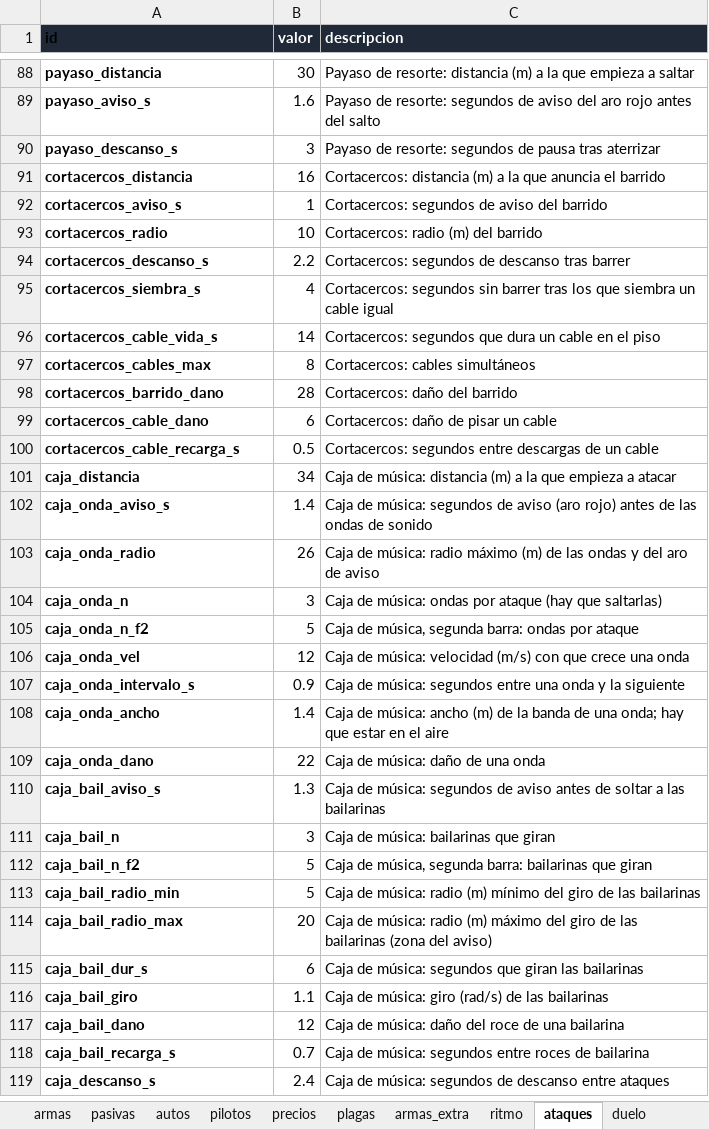
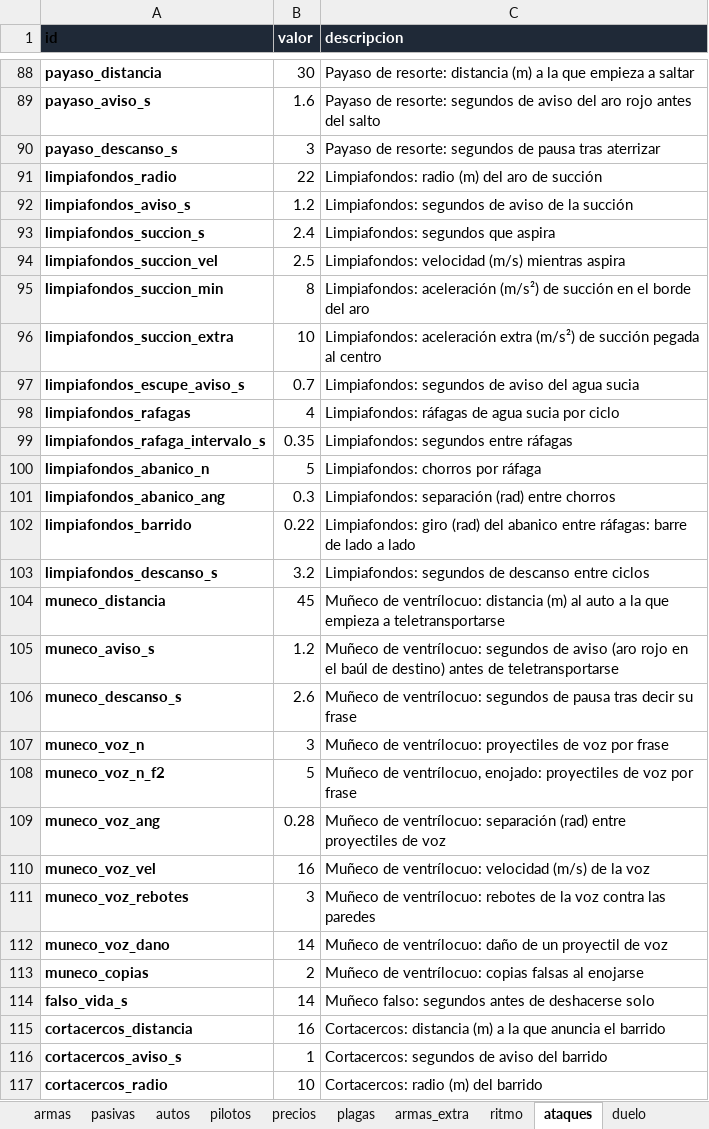
Before and after one commit to marcelopsr/junked-metal, an Excel workbook: balance.xlsx, sheet ataques, drawn as a sheet; only a part is shown, gaps mark what is left out; the shorter side is filled out with more unchanged rows; values as stored, in another font and other column widths than the file's, no borders; the diff names each change by its address in the sheet, - before the commit and + after, or states it on an @@ line.

```diff
--- a/balance.xlsx (sheet ataques)
+++ b/balance.xlsx (sheet ataques)
+row 91: limpiafondos_radio | 22 | Limpiafondos: radio (m) del aro de succión
+row 92: limpiafondos_aviso_s | 1.2 | Limpiafondos: segundos de aviso de la succión
+row 93: limpiafondos_succion_s | 2.4 | Limpiafondos: segundos que aspira
+row 94: limpiafondos_succion_vel | 2.5 | Limpiafondos: velocidad (m/s) mientras aspira
+row 95: limpiafondos_succion_min | 8 | Limpiafondos: aceleración (m/s²) de succión en el borde del aro
+row 96: limpiafondos_succion_extra | 10 | Limpiafondos: aceleración extra (m/s²) de succión pegada al centro
+row 97: limpiafondos_escupe_aviso_s | 0.7 | Limpiafondos: segundos de aviso del agua sucia
+row 98: limpiafondos_rafagas | 4 | Limpiafondos: ráfagas de agua sucia por ciclo
+row 99: limpiafondos_rafaga_intervalo_s | 0.35 | Limpiafondos: segundos entre ráfagas
+row 100: limpiafondos_abanico_n | 5 | Limpiafondos: chorros por ráfaga
+row 101: limpiafondos_abanico_ang | 0.3 | Limpiafondos: separación (rad) entre chorros
+row 102: limpiafondos_barrido | 0.22 | Limpiafondos: giro (rad) del abanico entre ráfagas: barre de lado a lado
+row 103: limpiafondos_descanso_s | 3.2 | Limpiafondos: segundos de descanso entre ciclos
+row 104: muneco_distancia | 45 | Muñeco de ventrílocuo: distancia (m) al auto a la que empieza a teletransportarse
+row 105: muneco_aviso_s | 1.2 | Muñeco de ventrílocuo: segundos de aviso (aro rojo en el baúl de destino) antes de teletransportarse
+row 106: muneco_descanso_s | 2.6 | Muñeco de ventrílocuo: segundos de pausa tras decir su frase
+row 107: muneco_voz_n | 3 | Muñeco de ventrílocuo: proyectiles de voz por frase
+row 108: muneco_voz_n_f2 | 5 | Muñeco de ventrílocuo, enojado: proyectiles de voz por frase
+row 109: muneco_voz_ang | 0.28 | Muñeco de ventrílocuo: separación (rad) entre proyectiles de voz
+row 110: muneco_voz_vel | 16 | Muñeco de ventrílocuo: velocidad (m/s) de la voz
+row 111: muneco_voz_rebotes | 3 | Muñeco de ventrílocuo: rebotes de la voz contra las paredes
+row 112: muneco_voz_dano | 14 | Muñeco de ventrílocuo: daño de un proyectil de voz
+row 113: muneco_copias | 2 | Muñeco de ventrílocuo: copias falsas al enojarse
+row 114: falso_vida_s | 14 | Muñeco falso: segundos antes de deshacerse solo
```
Also changed, not shown: sheet Golpes para matar, sheet Partidas para comprar, sheet armas, sheet armas_extra, sheet pilotos, sheet precios, 4 more sheets, 51 other files.
